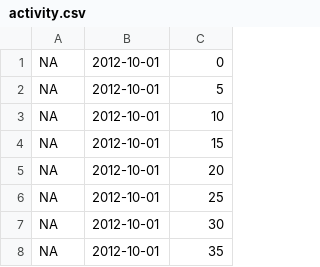
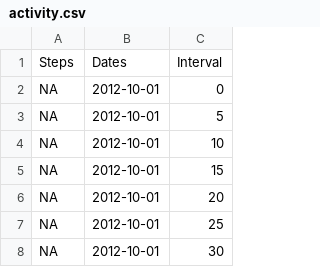
Before and after one commit to Aric-prog/asdf, a CSV file: activity.csv, drawn as a sheet; only a part is shown; the shorter side is filled out with more unchanged rows; the diff names each change by its address in the sheet, - before the commit and + after, or states it on an @@ line.

```diff
--- a/activity.csv
+++ b/activity.csv
+row 1: Steps | Dates | Interval
```
Also changed, not shown: 12 other files.
